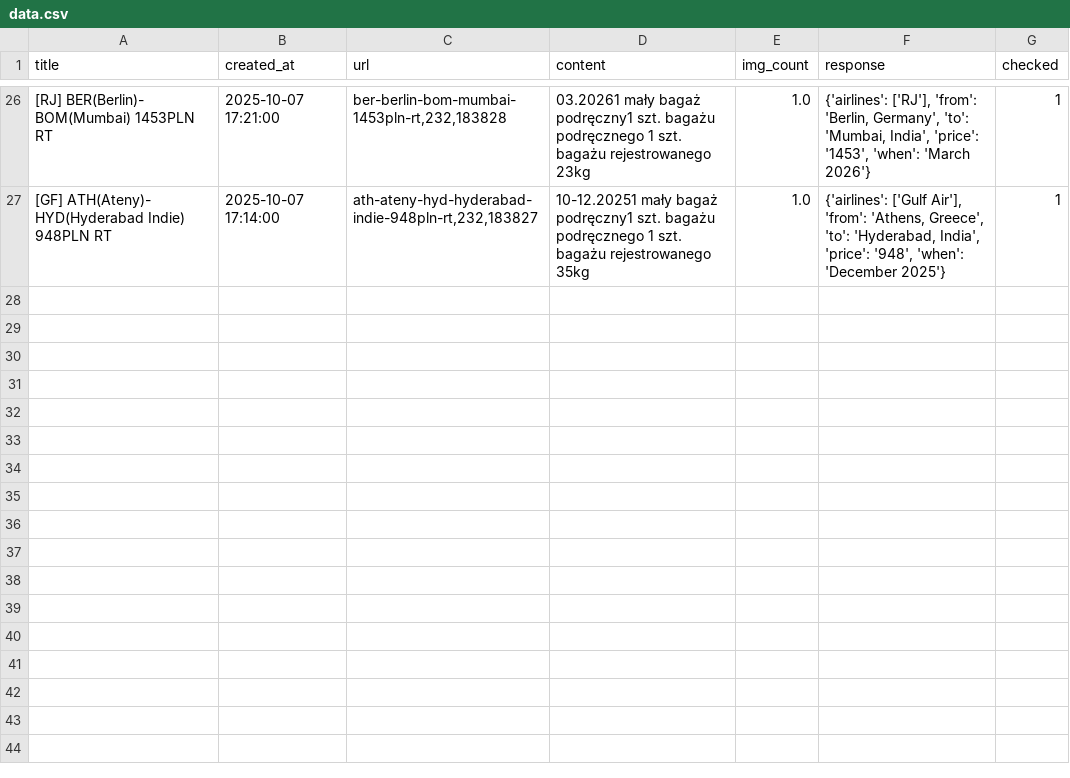
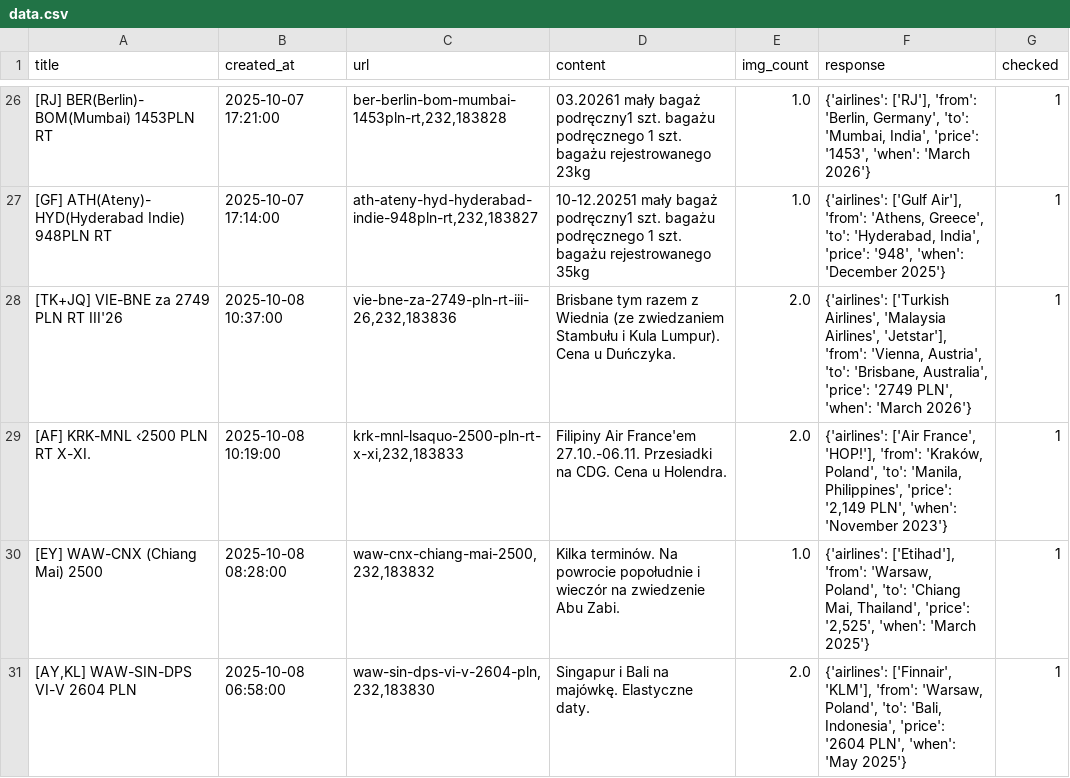
Before and after one commit to kstajer/flight-deal-notification, a CSV file: data.csv, drawn as a sheet; only a part is shown, gaps mark what is left out; the diff names each change by its address in the sheet, - before the commit and + after, or states it on an @@ line.

```diff
--- a/data.csv
+++ b/data.csv
+row 28: [TK+JQ] VIE-BNE za 2749 PLN RT III'26 | 2025-10-08 10:37:00 | vie-bne-za-2749-pln-rt-iii-26,232,183836 | Brisbane tym razem z Wiednia (ze zwiedzaniem Stambułu i Kula Lumpur). Cena u Duńczyka. | 2.0 | {'airlines': ['Turkish Airlines', 'Malaysia Airlines', 'Jetstar'], 'from': 'Vienna, Austria', 'to': 'Brisbane, Australia', 'price': '2749 PLN', 'when': 'March 2026'} | 1
+row 29: [AF] KRK-MNL ‹2500 PLN RT X-XI. | 2025-10-08 10:19:00 | krk-mnl-lsaquo-2500-pln-rt-x-xi,232,183833 | Filipiny Air France'em 27.10.-06.11. Przesiadki na CDG. Cena u Holendra. | 2.0 | {'airlines': ['Air France', 'HOP!'], 'from': 'Kraków, Poland', 'to': 'Manila, Philippines', 'price': '2,149 PLN', 'when': 'November 2023'} | 1
+row 30: [EY] WAW-CNX (Chiang Mai) 2500 | 2025-10-08 08:28:00 | waw-cnx-chiang-mai-2500,232,183832 | Kilka terminów. Na powrocie popołudnie i wieczór na zwiedzenie Abu Zabi. | 1.0 | {'airlines': ['Etihad'], 'from': 'Warsaw, Poland', 'to': 'Chiang Mai, Thailand', 'price': '2,525', 'when': 'March 2025'} | 1
+row 31: [AY,KL] WAW-SIN-DPS VI-V 2604 PLN | 2025-10-08 06:58:00 | waw-sin-dps-vi-v-2604-pln,232,183830 | Singapur i Bali na majówkę. Elastyczne daty. | 2.0 | {'airlines': ['Finnair', 'KLM'], 'from': 'Warsaw, Poland', 'to': 'Bali, Indonesia', 'price': '2604 PLN', 'when': 'May 2025'} | 1
```
